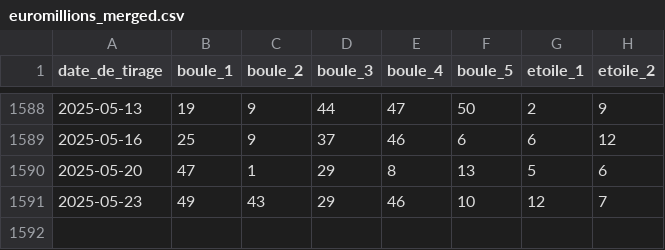
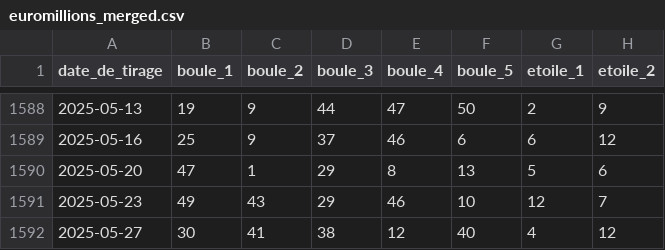
Before and after one commit to lgr974/euromillions-data, a CSV file: euromillions_merged.csv, drawn as a sheet; only a part is shown, gaps mark what is left out; the diff names each change by its address in the sheet, - before the commit and + after, or states it on an @@ line.

Commit message:
Update euromillions_merged.csv

```diff
--- a/euromillions_merged.csv
+++ b/euromillions_merged.csv
+row 1592: 2025-05-27 | 30 | 41 | 38 | 12 | 40 | 4 | 12
```
